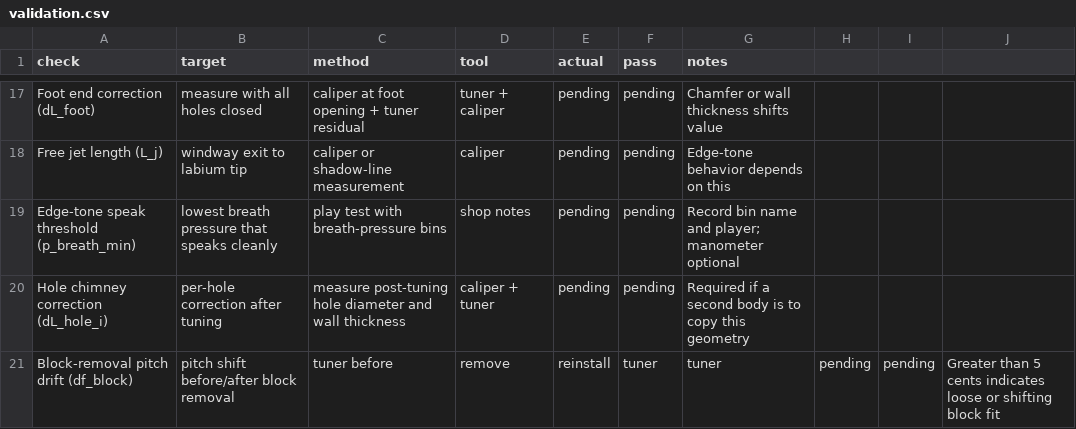
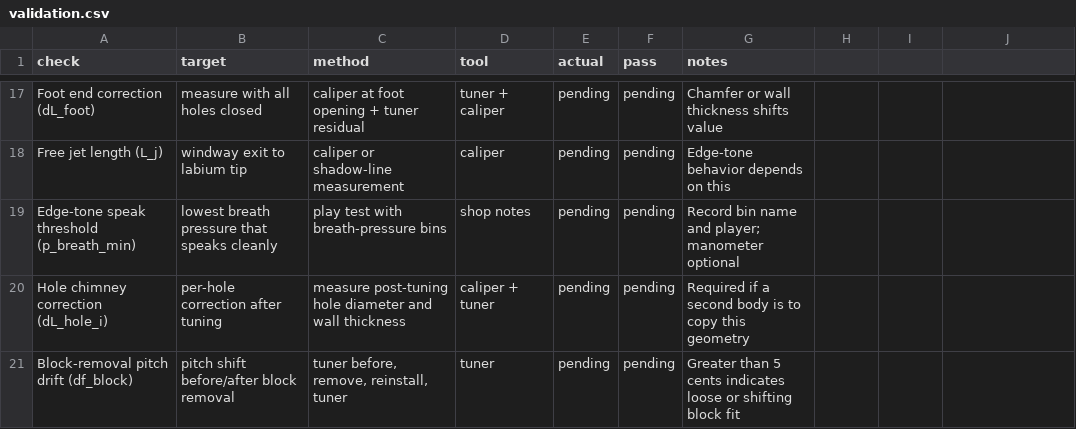
Before and after one commit to tonykoop/andean-duct-flutes, a CSV file: validation.csv, drawn as a sheet; only a part is shown, gaps mark what is left out.

Commit message:
Quote method field on df_block row in validation.csv
The Round 33H reviewer flagged the block-removal pitch drift row as
parsing to 10 columns instead of 7 because the method field
"tuner before, remove, reinstall, tuner" contained unquoted commas.

Quoting the method field. All 21 rows now parse as 7 columns under
Python csv.reader.

Refs #1

```diff
--- a/validation.csv
+++ b/validation.csv
@@ -20,2 +20,2 @@ Edge-tone speak threshold (p_breath_min),lowest breath pressure that speaks clea
 Hole chimney correction (dL_hole_i),per-hole correction after tuning,measure post-tuning hole diameter and wall thickness,caliper + tuner,pending,pending,Required if a second body is to copy this geometry
-Block-removal pitch drift (df_block),pitch shift before/after block removal,tuner before, remove, reinstall, tuner,tuner,pending,pending,Greater than 5 cents indicates loose or shifting block fit
+Block-removal pitch drift (df_block),pitch shift before/after block removal,"tuner before, remove, reinstall, tuner",tuner,pending,pending,Greater than 5 cents indicates loose or shifting block fit
```
